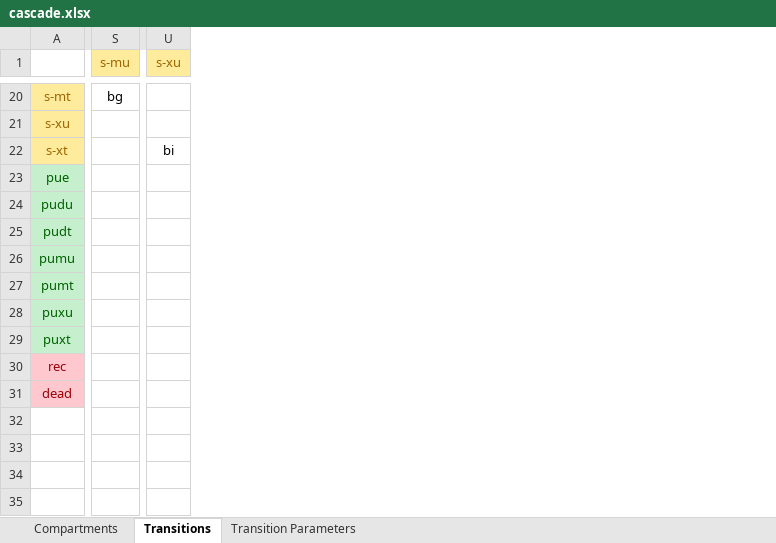
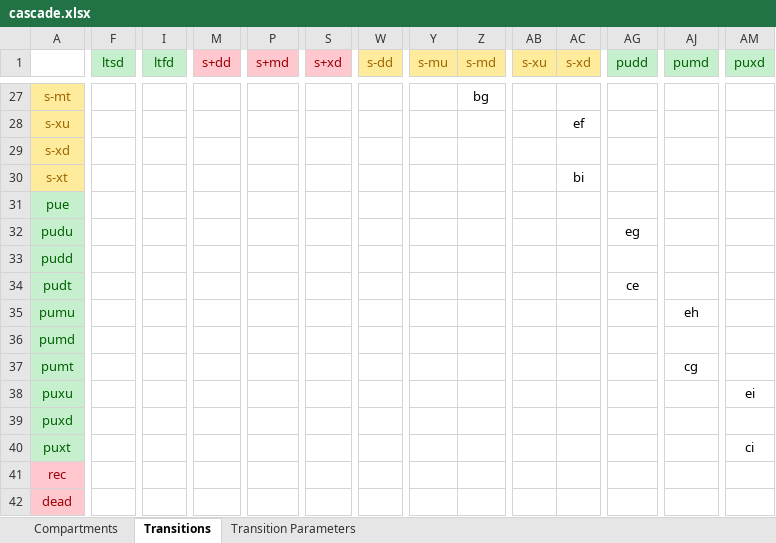
Before and after one commit to optimamodel/optima-tb, an Excel workbook: optima/cascade.xlsx, sheet Transitions, drawn as a sheet; only a part is shown, gaps mark what is left out; values as stored, in another font and other column widths than the file's, no borders; addresses are those after the commit; rows hold the shown columns only; the diff covers the shown part only; the diff names each change by its address in the sheet, - before the commit and + after, or states it on an @@ line.

```diff
--- a/optima/cascade.xlsx (sheet Transitions)
+++ b/optima/cascade.xlsx (sheet Transitions)
+column F (ltsd), empty
+column I (ltfd), empty
+column M (s+dd), empty
+column P (s+md), empty
+column S (s+xd), empty
+column W (s-dd), empty
+column Z (s-md), row 27: bg
+column AC (s-xd), row 30: bi
+column AG (pudd), row 34: ce
+column AJ (pumd), row 37: cg
+column AM (puxd), row 40: ci
-Y27 (s-mu): bg
+Y27 (s-mu): (empty)
+row 28: s-xu |  |  |  |  |  |  |  |  |  | ef
-A29: s-xu
+A29: s-xd
-AB30 (s-xu): bi
+AB30 (s-xu): (empty)
+row 32: pudu |  |  |  |  |  |  |  |  |  |  | eg
-A33: pudu
+A33: pudd
+row 35: pumu |  |  |  |  |  |  |  |  |  |  |  | eh
-A36: pumu
+A36: pumd
+row 38: puxu |  |  |  |  |  |  |  |  |  |  |  |  | ei
-A39: puxu
+A39: puxd
```
Also changed, not shown: 7 added rows and 17 edited cells elsewhere in this sheet, sheet Transition Parameters, sheet Compartments, 1 other file.
